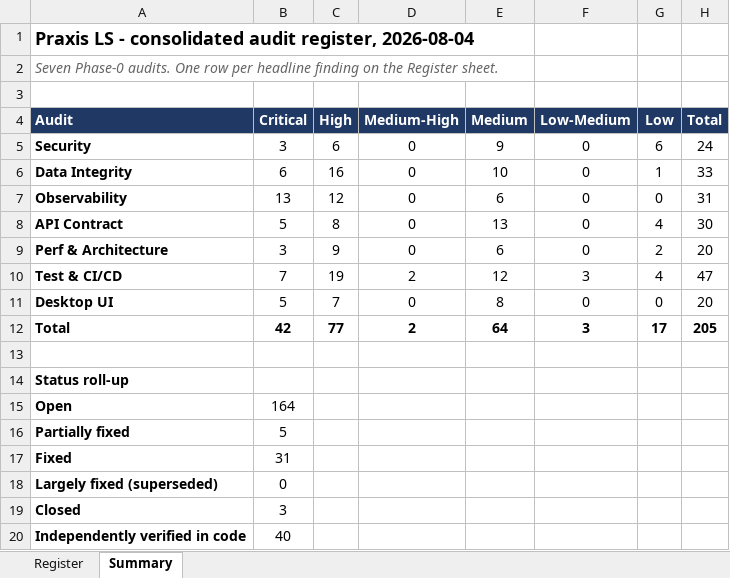
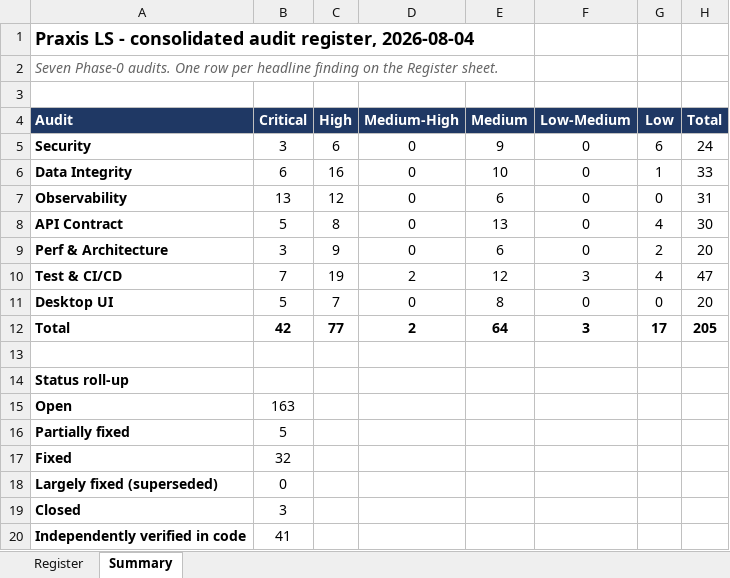
Before and after one commit to Ghosted34/praxis-ls, an Excel workbook: doc/AUDIT_REGISTER_2026-08-04.xlsx, sheet Summary, drawn as a sheet; values as stored, in another font and other column widths than the file's, no borders; the diff names each change by its address in the sheet, - before the commit and + after, or states it on an @@ line.

Commit message:
feat(orchestration): make dead-lettered business events visible (OBS-A6)
Critical. An approved costing that should raise a draft invoice simply never
raised one — permanently — while the app returned 200s and nobody found out.

THREE DEFECTS, ALL CLOSED

  1. The log line was `warn` and BYTE-IDENTICAL for a retriable FAILED and a
     terminal DEAD, so there was nothing to alert on. Giving up is now `error`
     plus a fatal report naming the dropped event; a retry that will be retried
     stays `warn` and stays quiet.

  2. Nothing ever queried `event_dispatch WHERE status='DEAD'`.
     countDeadLetters() is that query, grouped by event type with the oldest
     timestamp and last error.

  3. Nothing swept. The worker now runs the census on every pass and
     /api/health/ready exposes the count per tenant on demand — during an
     incident you want to know now, not at the next sweep.

DELIBERATE CHOICES

  A retriable failure must NOT notify. If a retry that will be retried pages
  someone, the channel is noise within a day and gets muted, which is exactly
  the state OBS-A1 describes.

  A standing backlog re-raises daily, not every sweep. The reporter dedupes on
  the error, so an un-actioned backlog would otherwise notify once and go quiet
  forever. Daily keeps it from being forgotten without paging every 30 seconds.

  Dead letters mark readiness `degraded`, not 503. Dropped business events are
  a business failure to action, not a reason to fail a deploy gate or restart
  containers.

  Neither the census nor the notification can fail the drain. A backlog is a
  problem to action; it is not a reason to stop processing the events that
  still work.

  The readiness census reports `unknown` for a tenant it cannot read rather
  than counting zero. A census that silently returns 0 when it failed is the
  same class of bug as the health check that could not fail.

CAUGHT WHILE BUILDING: the first version called registry.resolveBySlug(), which
does not exist. listActiveTenants() is the real API and already returns metas in
the shape withTenantConnection wants — it is what the orchestration fan-out
itself uses.

17 assertions across dispatcher, worker sweep and readiness. eslint clean.

```diff
--- a/doc/AUDIT_REGISTER_2026-08-04.xlsx (sheet Summary)
+++ b/doc/AUDIT_REGISTER_2026-08-04.xlsx (sheet Summary)
-B15 (Critical): 164
+B15 (Critical): 163
-B17 (Critical): 31
+B17 (Critical): 32
-B20 (Critical): 40
+B20 (Critical): 41
```
Also changed, not shown: sheet Register, 4 other files.
